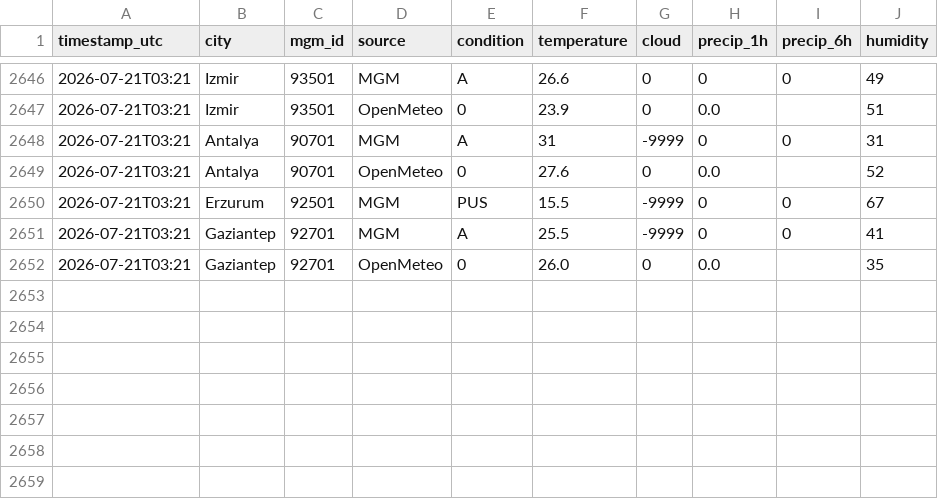
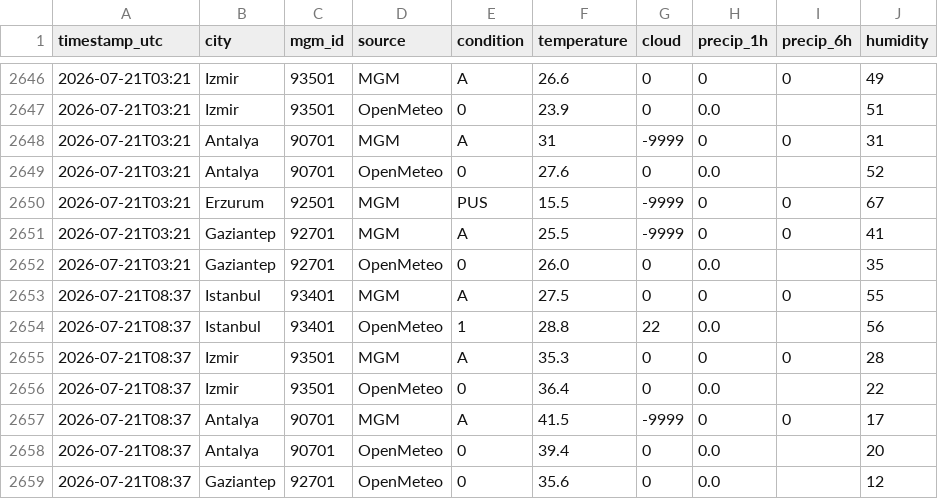
Before and after one commit to skartas72/wtw-accuracy, a CSV file: data/observations.csv, drawn as a sheet; only a part is shown, gaps mark what is left out.

```diff
--- a/data/observations.csv
+++ b/data/observations.csv
@@ -2652 +2652,8 @@ timestamp_utc,city,mgm_id,source,condition,temperature,cloud,precip_1h,precip_6h
 2026-07-21T03:21,Gaziantep,92701,OpenMeteo,0,26.0,0,0.0,,35
+2026-07-21T08:37,Istanbul,93401,MGM,A,27.5,0,0,0,55
+2026-07-21T08:37,Istanbul,93401,OpenMeteo,1,28.8,22,0.0,,56
+2026-07-21T08:37,Izmir,93501,MGM,A,35.3,0,0,0,28
+2026-07-21T08:37,Izmir,93501,OpenMeteo,0,36.4,0,0.0,,22
+2026-07-21T08:37,Antalya,90701,MGM,A,41.5,-9999,0,0,17
+2026-07-21T08:37,Antalya,90701,OpenMeteo,0,39.4,0,0.0,,20
+2026-07-21T08:37,Gaziantep,92701,OpenMeteo,0,35.6,0,0.0,,12
```
Also changed, not shown: 1 other file.
